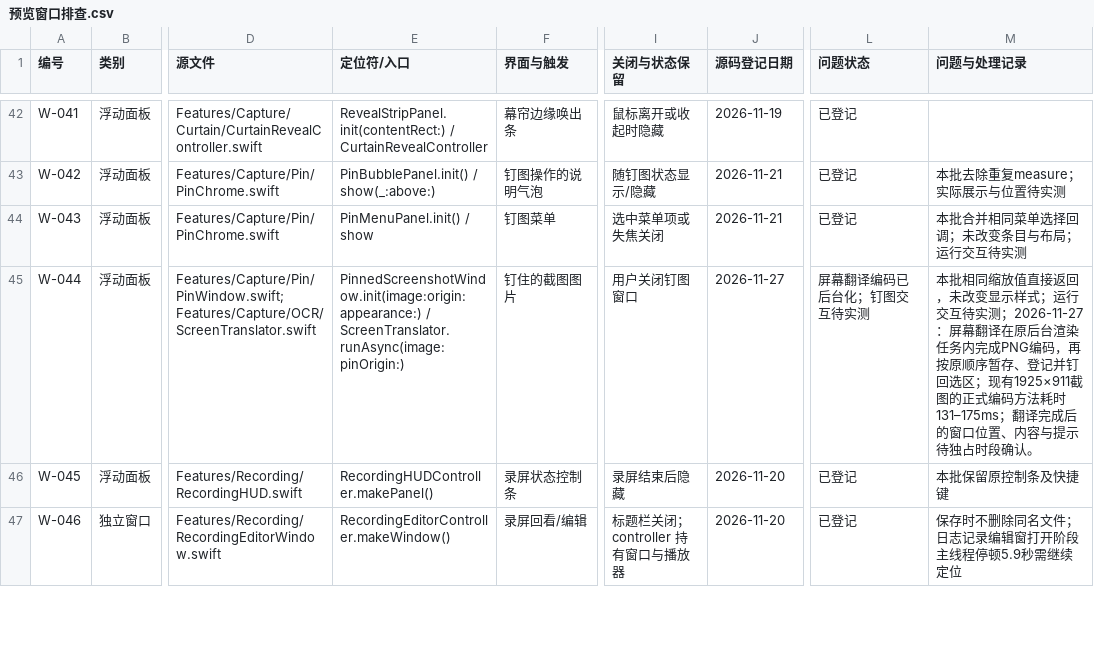
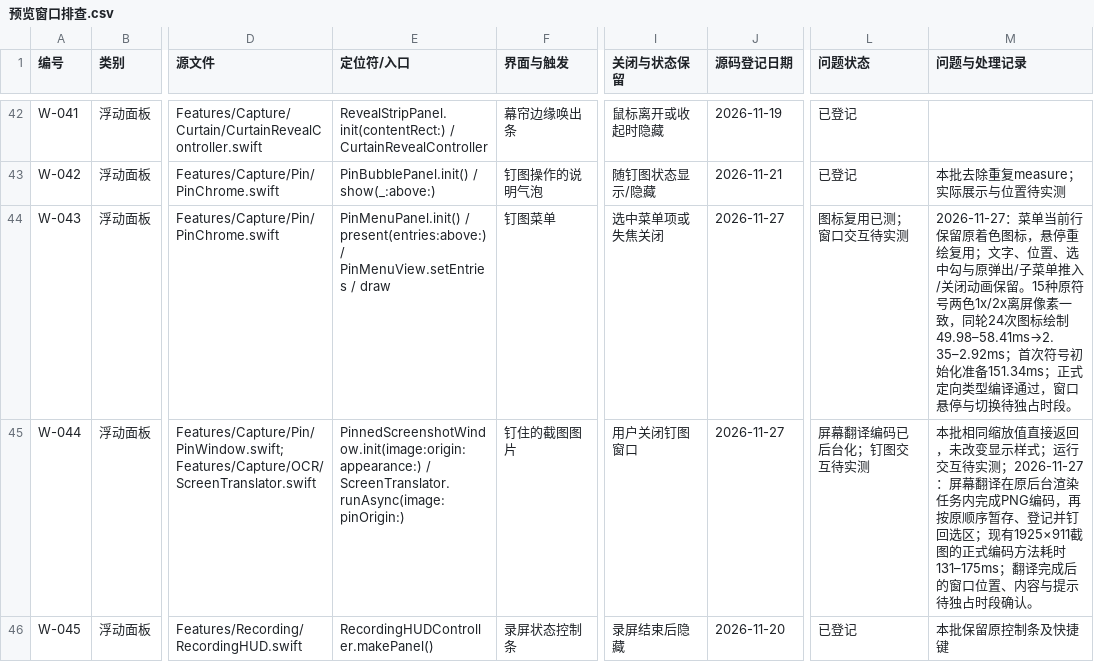
Before and after one commit to sxyq/Kitnest, a CSV file: docs/00-总览/数据表/预览窗口排查.csv, drawn as a sheet; only a part is shown, gaps mark what is left out; the shorter side is filled out with more unchanged rows; the diff names each change by its address in the sheet, - before the commit and + after, or states it on an @@ line.

Commit message:
perf(pin): reuse menu row symbol images during redraws
需求：优化CPU、内存和可读性，保持现有动效与行为。PinChrome的setEntries按原字号和固定颜色准备当前行图标，draw复用；换菜单整体替换，不新增全局缓存。原15种符号两色1x/2x离屏像素一致；同轮24次图标绘制49.98–58.41ms→2.35–2.92ms，首次符号初始化准备151.34ms。正式定向类型编译通过，原资料与CodeGraph同步，窗口悬停及子菜单交互待实测。

```diff
--- a/docs/00-总览/数据表/预览窗口排查.csv
+++ b/docs/00-总览/数据表/预览窗口排查.csv
-E44 (定位符/入口): PinMenuPanel.init() / show
+E44 (定位符/入口): PinMenuPanel.init() / present(entries:above:) / PinMenuView.setEntries / draw
-J44 (源码登记日期): 2026-11-21
+J44 (源码登记日期): 2026-11-27
-L44 (问题状态): 已登记
+L44 (问题状态): 图标复用已测；窗口交互待实测
-M44 (问题与处理记录): 本批合并相同菜单选择回调；未改变条目与布局；运行交互待实测
+M44 (问题与处理记录): 2026-11-27：菜单当前行保留原着色图标，悬停重绘复用；文字、位置、选中勾与原弹出/子菜单推入/关闭动画保留。15种原符号两色1x/2x离屏像素一致，同轮24次图标绘制49.98–58.41ms→2.35–2.92ms；首次符号初始化准备151.34ms；正式定向类型编译通过，窗口悬停与切换待独占时段。
```
Also changed, not shown: docs/00-总览/数据表/函数审阅台账.csv, 7 other files.
